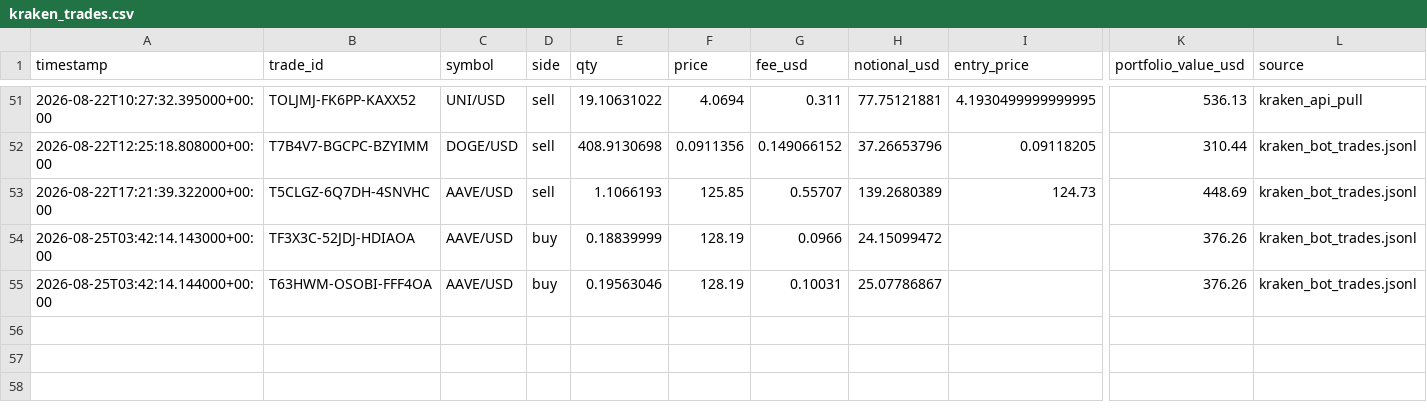
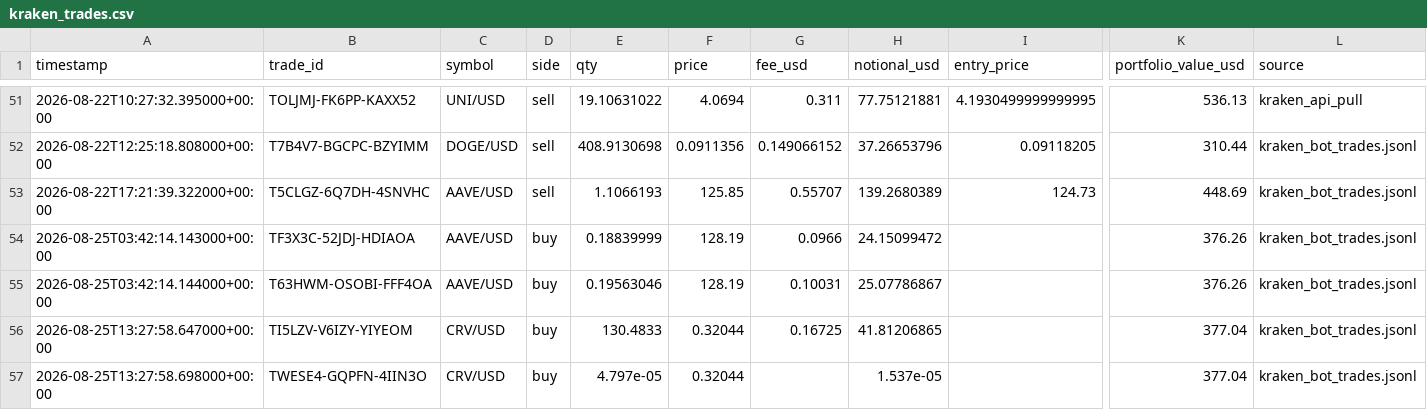
Before and after one commit to Bramsmit/Kraken-bot, a CSV file: data/kraken_trades.csv, drawn as a sheet; only a part is shown, gaps mark what is left out; rows hold the shown columns only; the diff names each change by its address in the sheet, - before the commit and + after, or states it on an @@ line.

```diff
--- a/data/kraken_trades.csv
+++ b/data/kraken_trades.csv
+row 56: 2026-08-25T13:27:58.647000+00:00 | TI5LZV-V6IZY-YIYEOM | CRV/USD | buy | 130.4833 | 0.32044 | 0.16725 | 41.81206865 |  | 377.04 | kraken_bot_trades.jsonl
+row 57: 2026-08-25T13:27:58.698000+00:00 | TWESE4-GQPFN-4IIN3O | CRV/USD | buy | 4.797e-05 | 0.32044 |  | 1.537e-05 |  | 377.04 | kraken_bot_trades.jsonl
```
Also changed, not shown: 1 other file.
